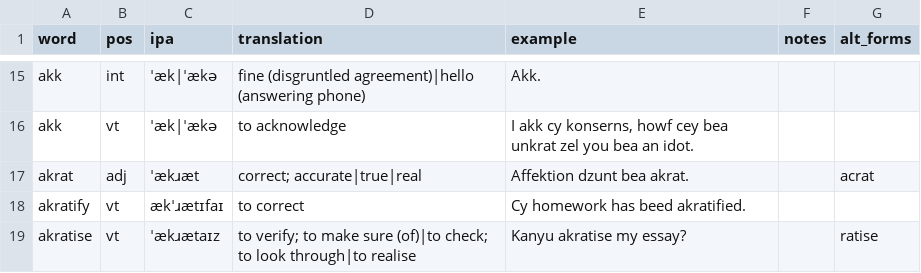
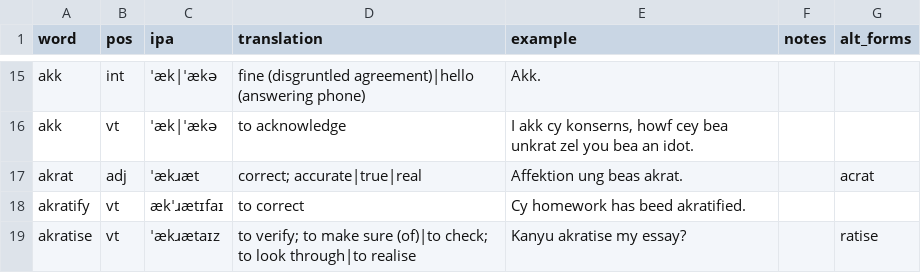
Before and after one commit to SeriousGuy888/Billzonian, a CSV file: vocabulary.csv, drawn as a sheet; only a part is shown, gaps mark what is left out.

Commit message:
akrat example for akrat

```diff
--- a/vocabulary.csv
+++ b/vocabulary.csv
@@ -16,3 +16,3 @@ akk,int,ˈæk|ˈækə,fine (disgruntled agreement)|hello (answering phone),Akk.,
 akk,vt,ˈæk|ˈækə,to acknowledge,"I akk cy konserns, howf cey bea unkrat zel you bea an idot.",,
-akrat,adj,ˈækɹæt,correct; accurate|true|real,Affektion dzunt bea akrat.,,acrat
+akrat,adj,ˈækɹæt,correct; accurate|true|real,Affektion ung beas akrat.,,acrat
 akratify,vt,ækˈɹætɪfaɪ,to correct,Cy homework has beed akratified.,,
```
